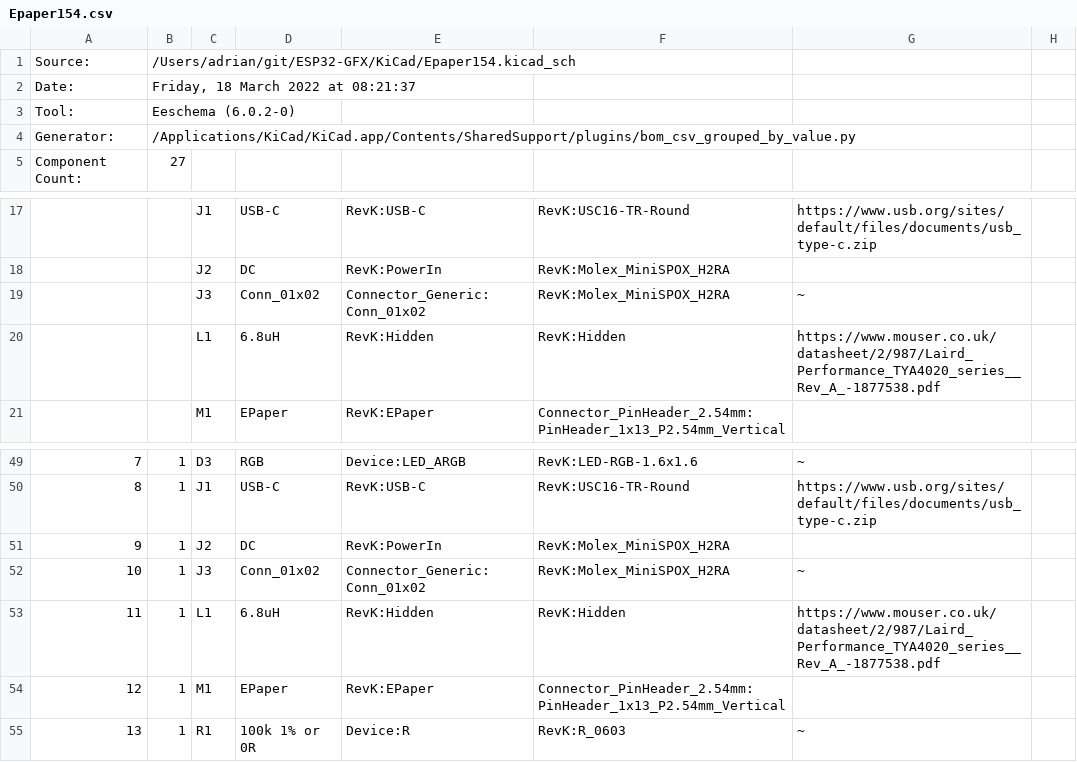
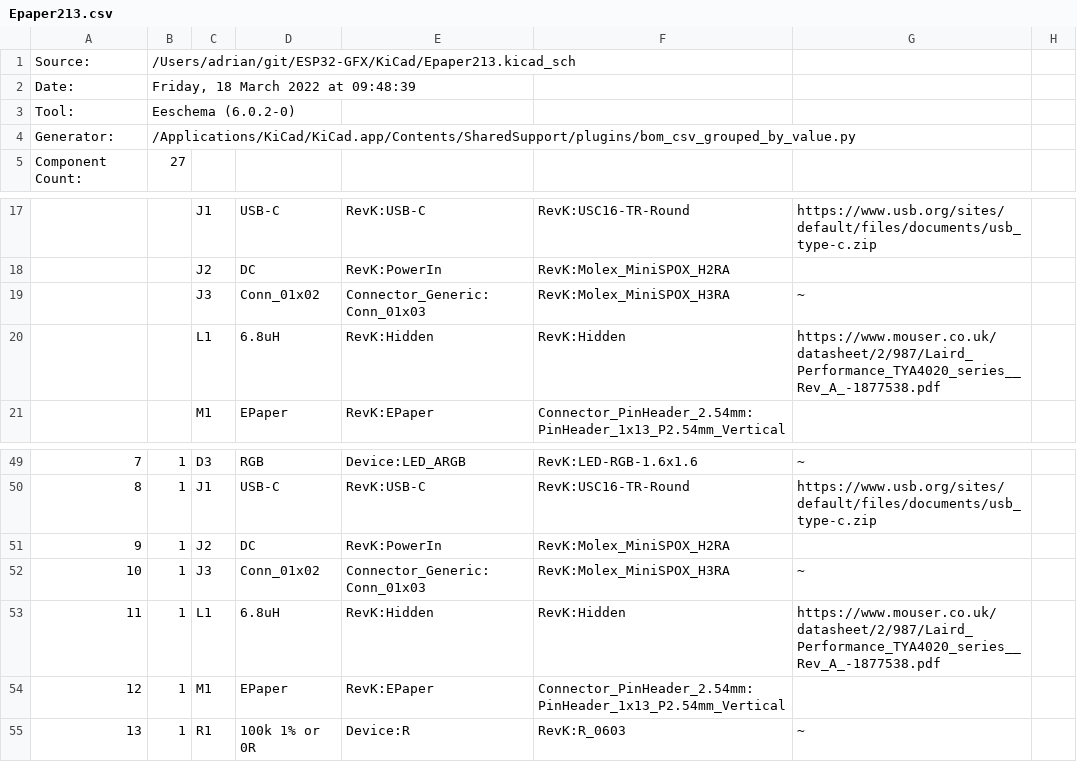
Before and after one commit to revk/ESP32-GFX, a CSV file: KiCad/Epaper213.csv (was KiCad/Epaper154.csv), drawn as a sheet; only a part is shown, gaps mark what is left out; the diff names each change by its address in the sheet, - before the commit and + after, or states it on an @@ line.

Commit message:
Both epaper boards

```diff
--- a/KiCad/Epaper154.csv
+++ b/KiCad/Epaper213.csv
-B1: /Users/adrian/git/ESP32-GFX/KiCad/Epaper154.kicad_sch
+B1: /Users/adrian/git/ESP32-GFX/KiCad/Epaper213.kicad_sch
-B2: Friday, 18 March 2022 at 08:21:37
+B2: Friday, 18 March 2022 at 09:48:39
-E19: Connector_Generic:Conn_01x02
+E19: Connector_Generic:Conn_01x03
-F19: RevK:Molex_MiniSPOX_H2RA
+F19: RevK:Molex_MiniSPOX_H3RA
-E52: Connector_Generic:Conn_01x02
+E52: Connector_Generic:Conn_01x03
-F52: RevK:Molex_MiniSPOX_H2RA
+F52: RevK:Molex_MiniSPOX_H3RA
```
Also changed, not shown: 38 other files.
